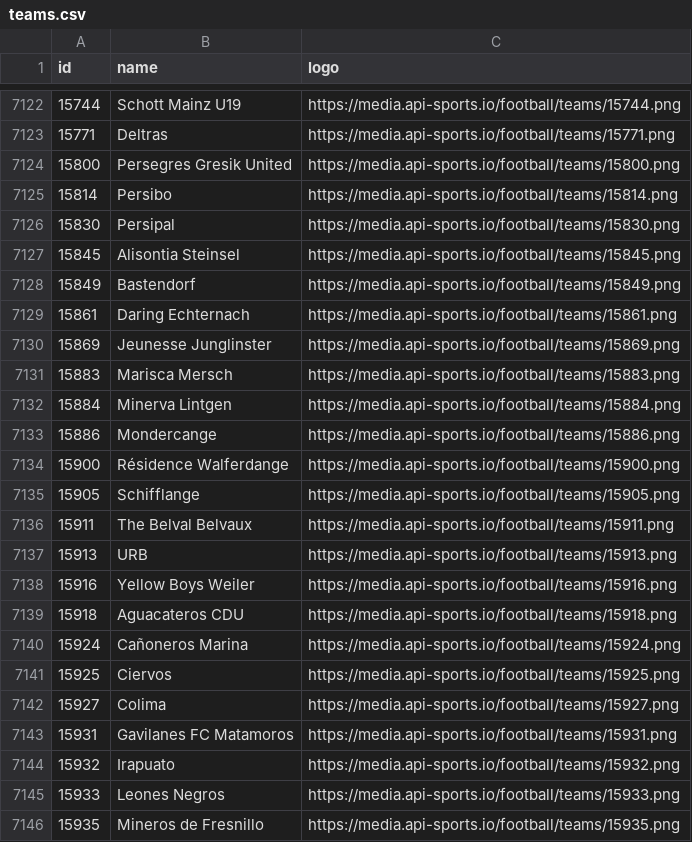
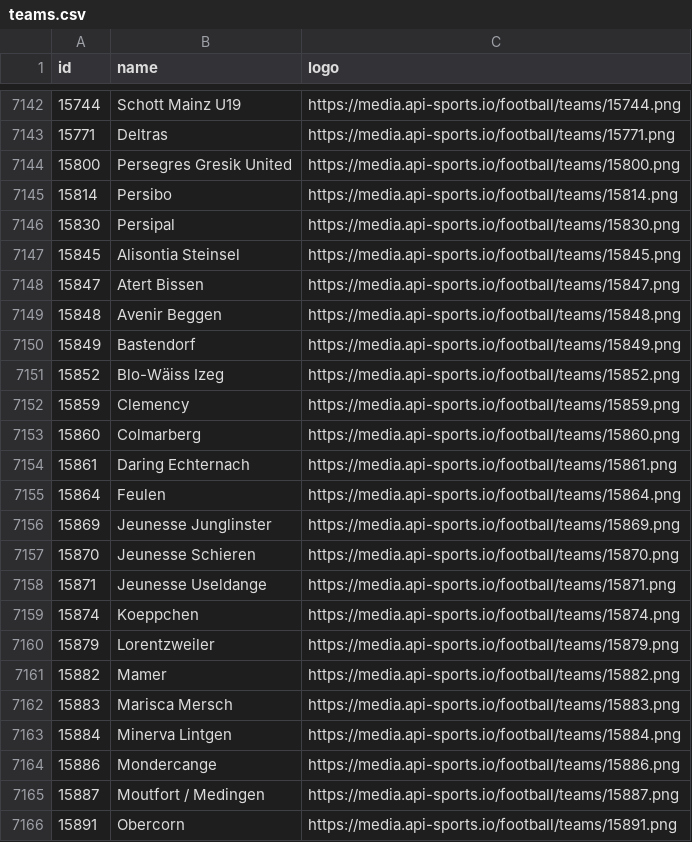
Before and after one commit to SebWae/football-api-data, a CSV file: data/teams.csv, drawn as a sheet; only a part is shown, gaps mark what is left out; the shorter side is filled out with more unchanged rows; the diff covers the shown part only.

```diff
--- a/data/teams.csv
+++ b/data/teams.csv
@@ -7127,5 +7147,16 @@ id,name,logo
 15845,Alisontia Steinsel,https://media.api-sports.io/football/teams/15845.png
+15847,Atert Bissen,https://media.api-sports.io/football/teams/15847.png
+15848,Avenir Beggen,https://media.api-sports.io/football/teams/15848.png
 15849,Bastendorf,https://media.api-sports.io/football/teams/15849.png
+15852,Blo-Wäiss Izeg,https://media.api-sports.io/football/teams/15852.png
+15859,Clemency,https://media.api-sports.io/football/teams/15859.png
+15860,Colmarberg,https://media.api-sports.io/football/teams/15860.png
 15861,Daring Echternach,https://media.api-sports.io/football/teams/15861.png
+15864,Feulen,https://media.api-sports.io/football/teams/15864.png
 15869,Jeunesse Junglinster,https://media.api-sports.io/football/teams/15869.png
+15870,Jeunesse Schieren,https://media.api-sports.io/football/teams/15870.png
+15871,Jeunesse Useldange,https://media.api-sports.io/football/teams/15871.png
+15874,Koeppchen,https://media.api-sports.io/football/teams/15874.png
+15879,Lorentzweiler,https://media.api-sports.io/football/teams/15879.png
+15882,Mamer,https://media.api-sports.io/football/teams/15882.png
 15883,Marisca Mersch,https://media.api-sports.io/football/teams/15883.png
@@ -7133 +7164,3 @@ id,name,logo
 15886,Mondercange,https://media.api-sports.io/football/teams/15886.png
+15887,Moutfort / Medingen,https://media.api-sports.io/football/teams/15887.png
+15891,Obercorn,https://media.api-sports.io/football/teams/15891.png
```
Also changed, not shown: 38 added rows elsewhere in this file, data/fixtures_selected.csv.
